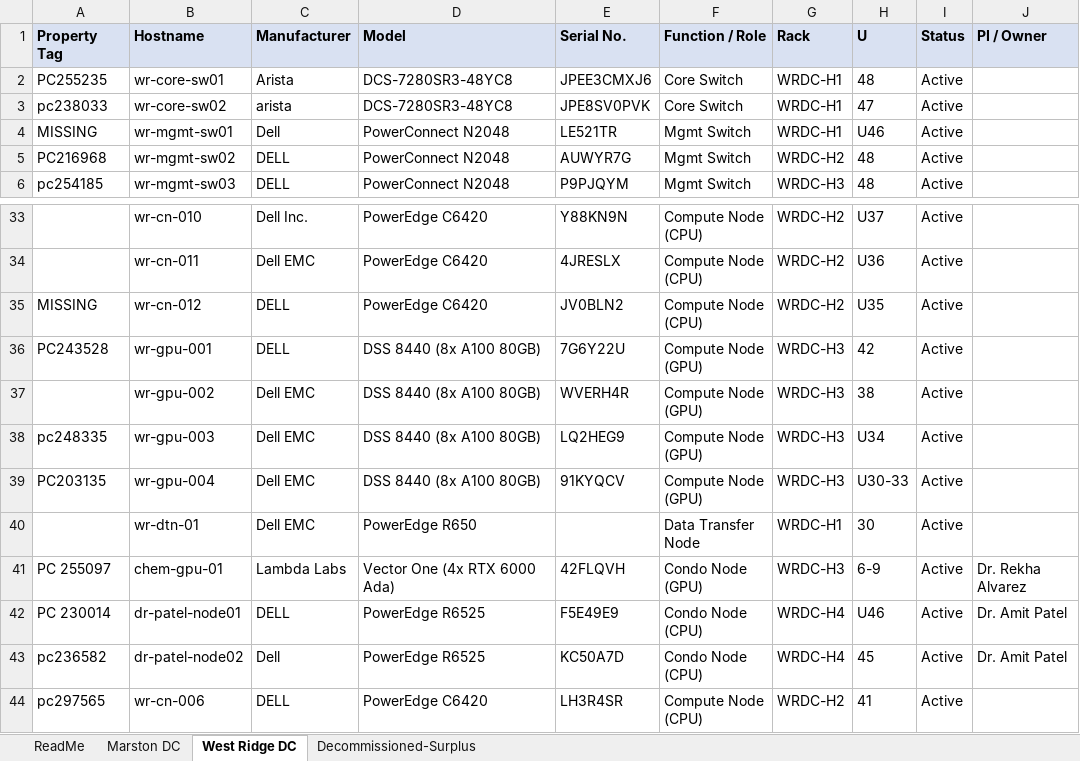
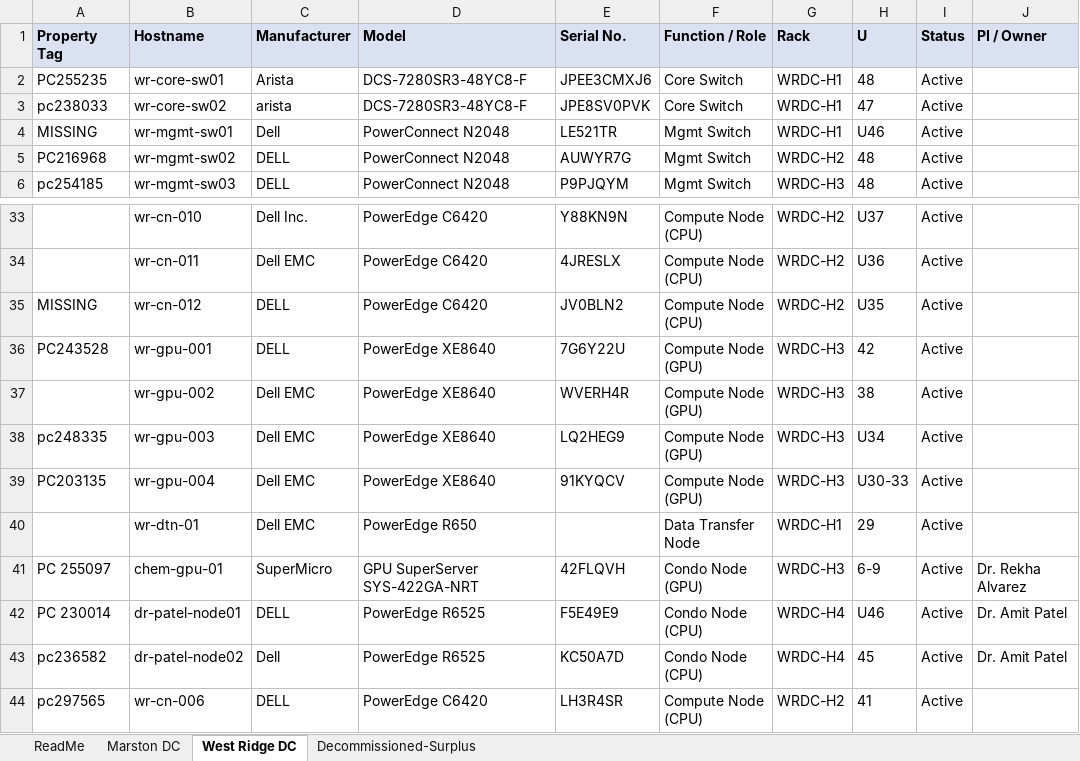
Before and after one commit to KillgoreAlpha/sc26-netbox-demo, an Excel workbook: demo/RCC_Equipment_Inventory.xlsx, sheet West Ridge DC, drawn as a sheet; only a part is shown, gaps mark what is left out; values as stored, in another font and other column widths than the file's, no borders; the diff names each change by its address in the sheet, - before the commit and + after, or states it on an @@ line.

```diff
--- a/demo/RCC_Equipment_Inventory.xlsx (sheet West Ridge DC)
+++ b/demo/RCC_Equipment_Inventory.xlsx (sheet West Ridge DC)
-D2:D3 (Model): DCS-7280SR3-48YC8
+D2:D3 (Model): DCS-7280SR3-48YC8-F
-D36:D39 (Model): DSS 8440 (8x A100 80GB)
+D36:D39 (Model): PowerEdge XE8640
-H40 (U): 30
+H40 (U): 29
-C41 (Manufacturer): Lambda Labs
+C41 (Manufacturer): SuperMicro
-D41 (Model): Vector One (4x RTX 6000 Ada)
+D41 (Model): GPU SuperServer SYS-422GA-NRT
```
Also changed, not shown: sheet Marston DC, demo/rack_layouts.xlsx.
